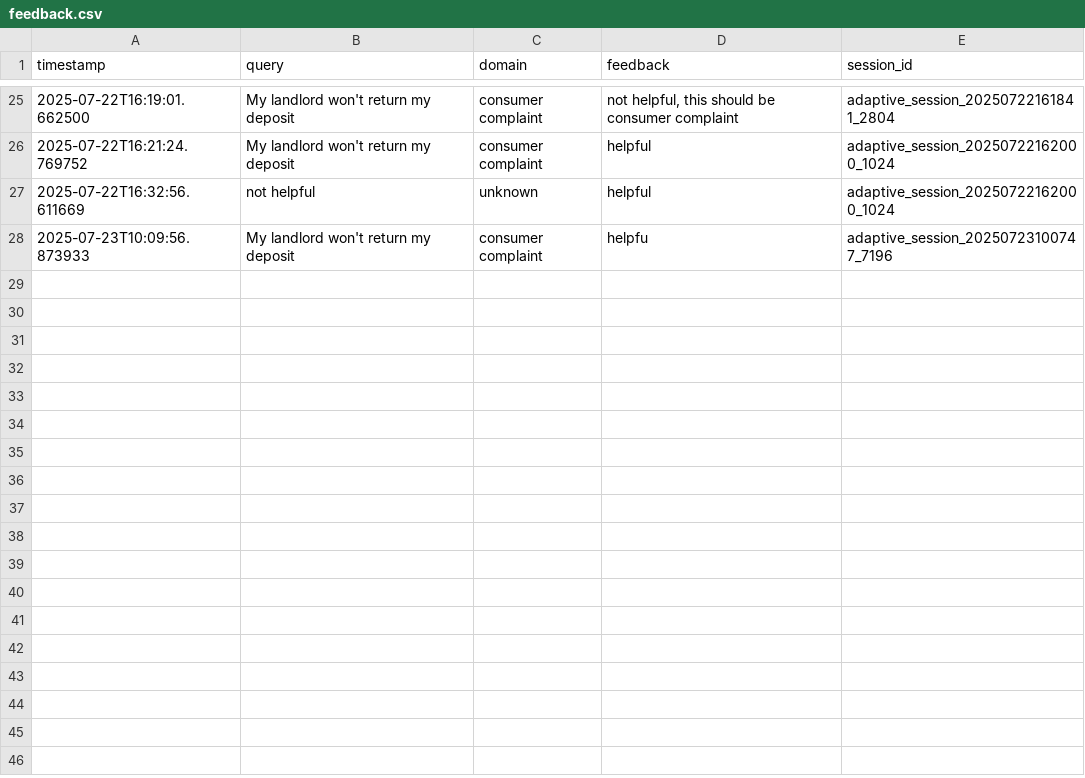
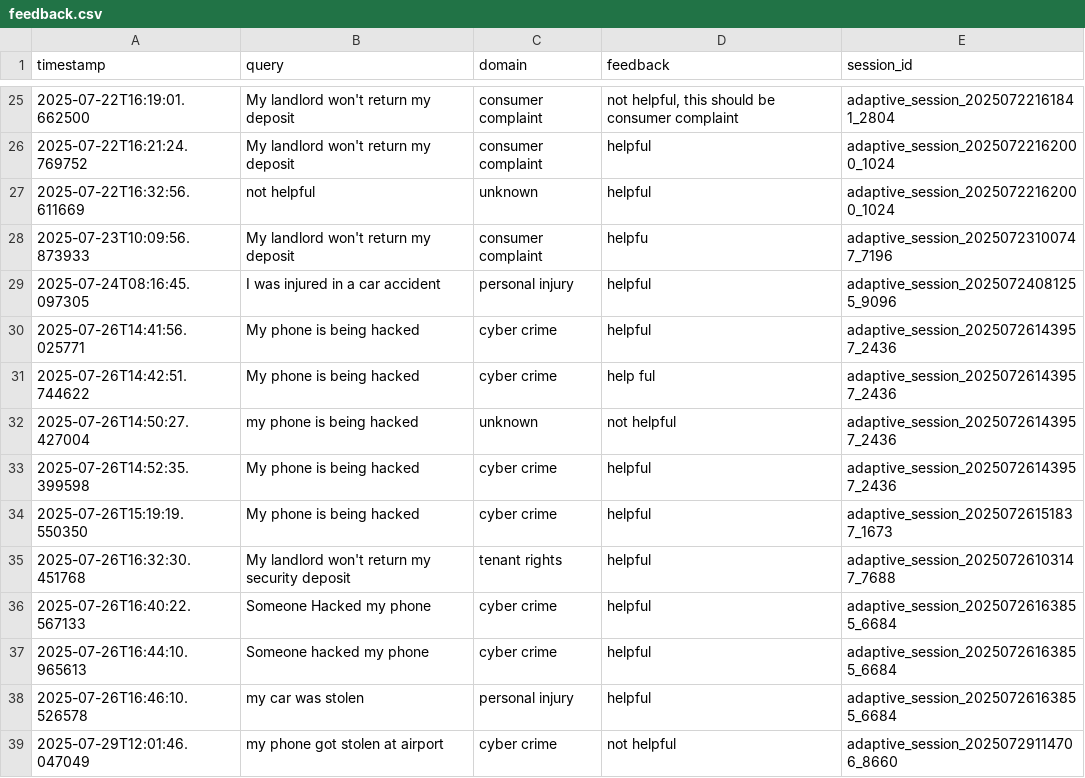
Before and after one commit to praj33/Law-Agent-by-Grok, a CSV file: feedback.csv, drawn as a sheet; only a part is shown, gaps mark what is left out.

```diff
--- a/feedback.csv
+++ b/feedback.csv
@@ -28 +28,12 @@ timestamp,query,domain,feedback,session_id
 2025-07-23T10:09:56.873933,My landlord won't return my deposit,consumer complaint,helpfu,adaptive_session_20250723100747_7196
+2025-07-24T08:16:45.097305,I was injured in a car accident,personal injury,helpful,adaptive_session_20250724081255_9096
+2025-07-26T14:41:56.025771,My phone is being hacked,cyber crime,helpful,adaptive_session_20250726143957_2436
+2025-07-26T14:42:51.744622,My phone is being hacked,cyber crime,help ful,adaptive_session_20250726143957_2436
+2025-07-26T14:50:27.427004,my phone is being hacked,unknown,not helpful,adaptive_session_20250726143957_2436
+2025-07-26T14:52:35.399598,My phone is being hacked,cyber crime,helpful,adaptive_session_20250726143957_2436
+2025-07-26T15:19:19.550350,My phone is being hacked,cyber crime,helpful,adaptive_session_20250726151837_1673
+2025-07-26T16:32:30.451768,My landlord won't return my security deposit,tenant rights,helpful,adaptive_session_20250726103147_7688
+2025-07-26T16:40:22.567133,Someone Hacked my phone,cyber crime,helpful,adaptive_session_20250726163855_6684
+2025-07-26T16:44:10.965613,Someone hacked my phone,cyber crime,helpful,adaptive_session_20250726163855_6684
+2025-07-26T16:46:10.526578,my car was stolen,personal injury,helpful,adaptive_session_20250726163855_6684
+2025-07-29T12:01:46.047049,my phone got stolen at airport,cyber crime,not helpful,adaptive_session_20250729114706_8660
```
Also changed, not shown: 38 other files.
